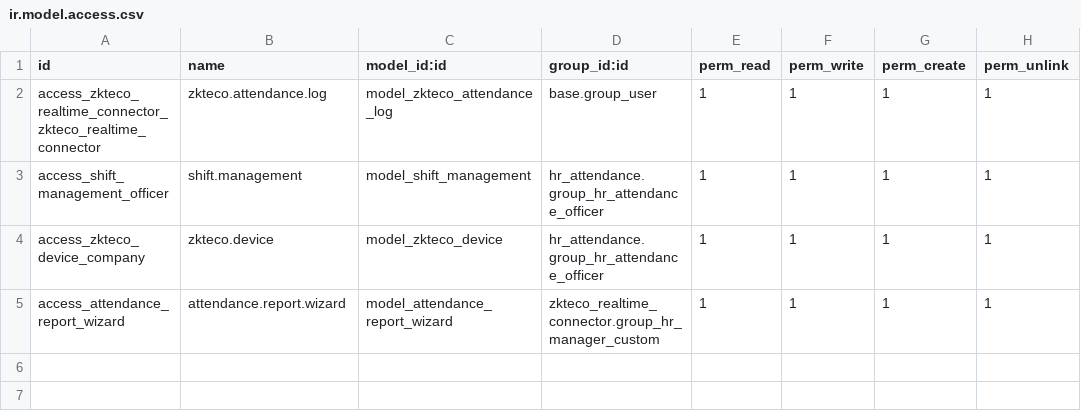
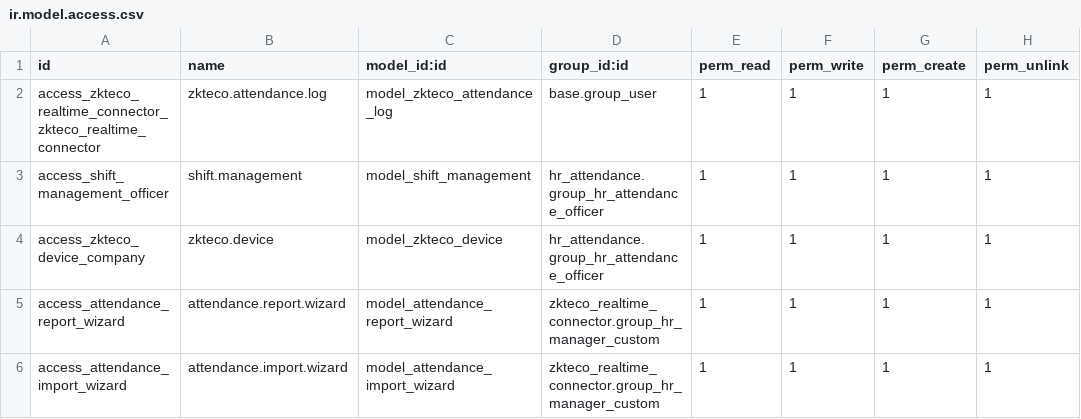
Before and after one commit to stepsytes-ui/odoo_fruve, a CSV file: modules/zkteco_realtime_connector/security/ir.model.access.csv, drawn as a sheet.

Commit message:
excel raro

```diff
--- a/modules/zkteco_realtime_connector/security/ir.model.access.csv
+++ b/modules/zkteco_realtime_connector/security/ir.model.access.csv
@@ -5 +5,2 @@ access_zkteco_device_company,zkteco.device,model_zkteco_device,hr_attendance.gro
 access_attendance_report_wizard,attendance.report.wizard,model_attendance_report_wizard,zkteco_realtime_connector.group_hr_manager_custom,1,1,1,1
+access_attendance_import_wizard,attendance.import.wizard,model_attendance_import_wizard,zkteco_realtime_connector.group_hr_manager_custom,1,1,1,1
```
Also changed, not shown: 5 other files.
